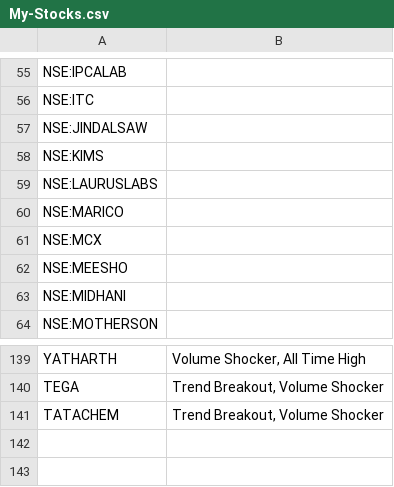
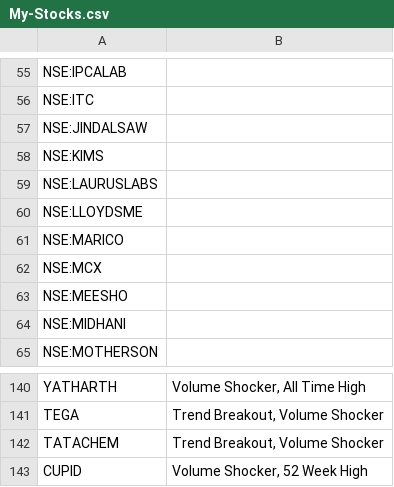
Before and after one commit to surajpjoshi/rsi-trading-system, a CSV file: My-Stocks.csv, drawn as a sheet; only a part is shown, gaps mark what is left out.

Commit message:
Auto-update My-Stocks.csv from Google Sheets

```diff
--- a/My-Stocks.csv
+++ b/My-Stocks.csv
@@ -59,2 +59,3 @@
 "NSE:LAURUSLABS",""
+"NSE:LLOYDSME",""
 "NSE:MARICO",""
@@ -141 +142,2 @@
 "TATACHEM","Trend Breakout, Volume Shocker"
+"CUPID","Volume Shocker, 52 Week High"
```
